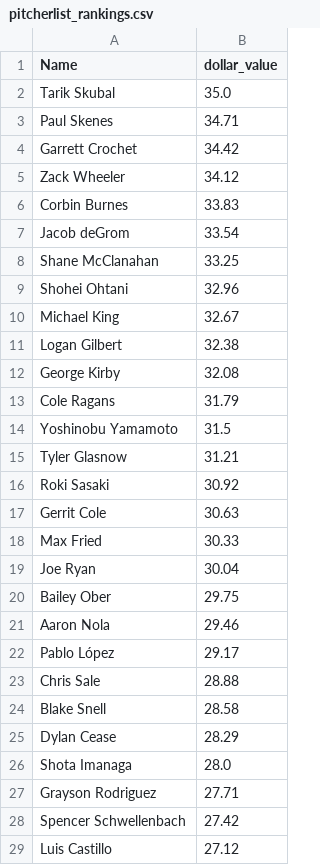
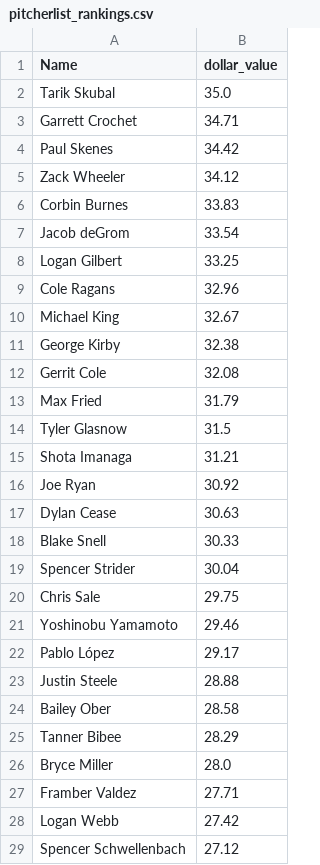
Before and after one commit to nickmiko/code-snippets, a CSV file: baseball_auction_values/auction_values/pitcherlist_rankings.csv, drawn as a sheet; only a part is shown; the diff covers the shown part only.

```diff
--- a/baseball_auction_values/auction_values/pitcherlist_rankings.csv
+++ b/baseball_auction_values/auction_values/pitcherlist_rankings.csv
@@ -2,4 +2,4 @@ Name,dollar_value
 Tarik Skubal,35.0
-Paul Skenes,34.71
-Garrett Crochet,34.42
+Garrett Crochet,34.71
+Paul Skenes,34.42
 Zack Wheeler,34.12
@@ -7,23 +7,23 @@ Corbin Burnes,33.83
 Jacob deGrom,33.54
-Shane McClanahan,33.25
-Shohei Ohtani,32.96
+Logan Gilbert,33.25
+Cole Ragans,32.96
 Michael King,32.67
-Logan Gilbert,32.38
-George Kirby,32.08
-Cole Ragans,31.79
-Yoshinobu Yamamoto,31.5
-Tyler Glasnow,31.21
-Roki Sasaki,30.92
-Gerrit Cole,30.63
-Max Fried,30.33
-Joe Ryan,30.04
-Bailey Ober,29.75
-Aaron Nola,29.46
+George Kirby,32.38
+Gerrit Cole,32.08
+Max Fried,31.79
+Tyler Glasnow,31.5
+Shota Imanaga,31.21
+Joe Ryan,30.92
+Dylan Cease,30.63
+Blake Snell,30.33
+Spencer Strider,30.04
+Chris Sale,29.75
+Yoshinobu Yamamoto,29.46
 Pablo López,29.17
-Chris Sale,28.88
-Blake Snell,28.58
-Dylan Cease,28.29
-Shota Imanaga,28.0
-Grayson Rodriguez,27.71
-Spencer Schwellenbach,27.42
-Luis Castillo,27.12
+Justin Steele,28.88
+Bailey Ober,28.58
+Tanner Bibee,28.29
+Bryce Miller,28.0
+Framber Valdez,27.71
+Logan Webb,27.42
+Spencer Schwellenbach,27.12
```
Also changed, not shown: 21 added rows, 21 removed rows and 46 edited cells elsewhere in this file, baseball_auction_values/auction_values/all_auction_values.csv, baseball_auction_values/projections/oopsy_hitter.csv, 23 other files.
